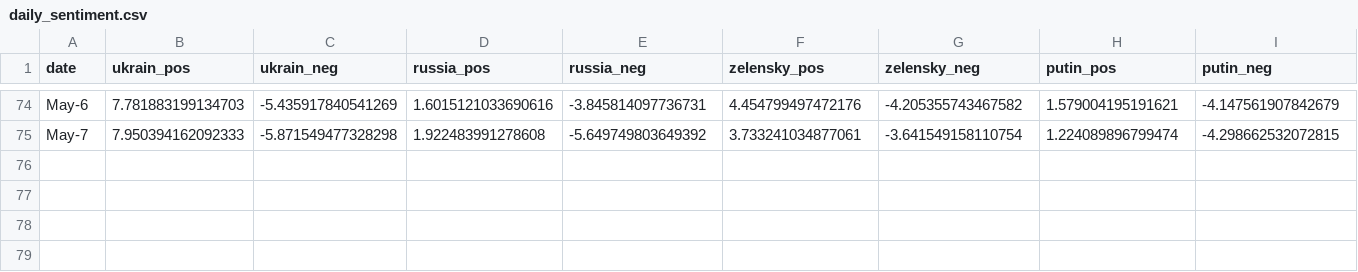
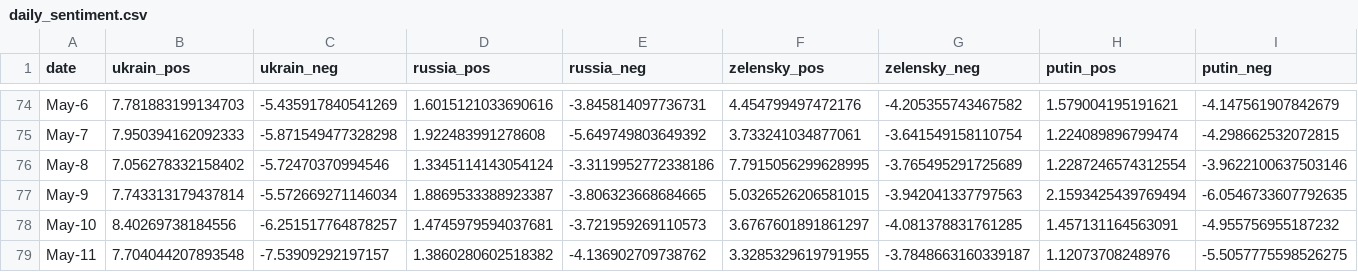
Before and after one commit to alexdrk14/RussiaUkraineWar, a CSV file: data/daily_sentiment.csv, drawn as a sheet; only a part is shown, gaps mark what is left out; the diff names each change by its address in the sheet, - before the commit and + after, or states it on an @@ line.

Commit message:
Update data

```diff
--- a/data/daily_sentiment.csv
+++ b/data/daily_sentiment.csv
+row 76: May-8 | 7.056278332158402 | -5.72470370994546 | 1.3345114143054124 | -3.3119952772338186 | 7.7915056299628995 | -3.765495291725689 | 1.2287246574312554 | -3.9622100637503146
+row 77: May-9 | 7.743313179437814 | -5.572669271146034 | 1.8869533388923387 | -3.806323668684665 | 5.0326526206581015 | -3.942041337797563 | 2.1593425439769494 | -6.0546733607792635
+row 78: May-10 | 8.40269738184556 | -6.251517764878257 | 1.4745979594037681 | -3.721959269110573 | 3.6767601891861297 | -4.081378831761285 | 1.457131164563091 | -4.955756955187232
+row 79: May-11 | 7.704044207893548 | -7.53909292197157 | 1.3860280602518382 | -4.136902709738762 | 3.3285329619791955 | -3.7848663160339187 | 1.12073708248976 | -5.5057775598526275
```
Also changed, not shown: data/all_languages_data.csv, data/daily_hashtags.csv, 3 other files.
